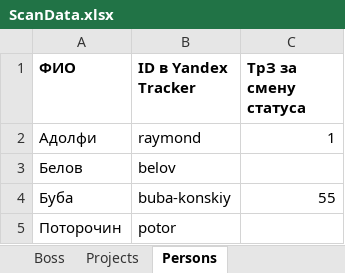
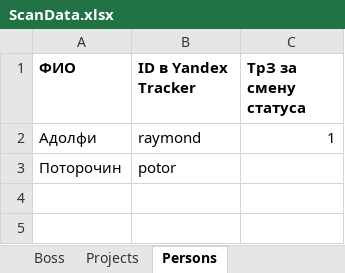
Before and after one commit to valeriy-chepelev/costsheet, an Excel workbook: Source/ScanData.xlsx, sheet Persons, drawn as a sheet; values as stored, in another font and other column widths than the file's, no borders; the diff names each change by its address in the sheet, - before the commit and + after, or states it on an @@ line.

```diff
--- a/Source/ScanData.xlsx (sheet Persons)
+++ b/Source/ScanData.xlsx (sheet Persons)
-row 3: Белов | belov
-row 4: Буба | buba-konskiy | 55
```
Also changed, not shown: sheet Projects, sheet Boss, 2 other files.
